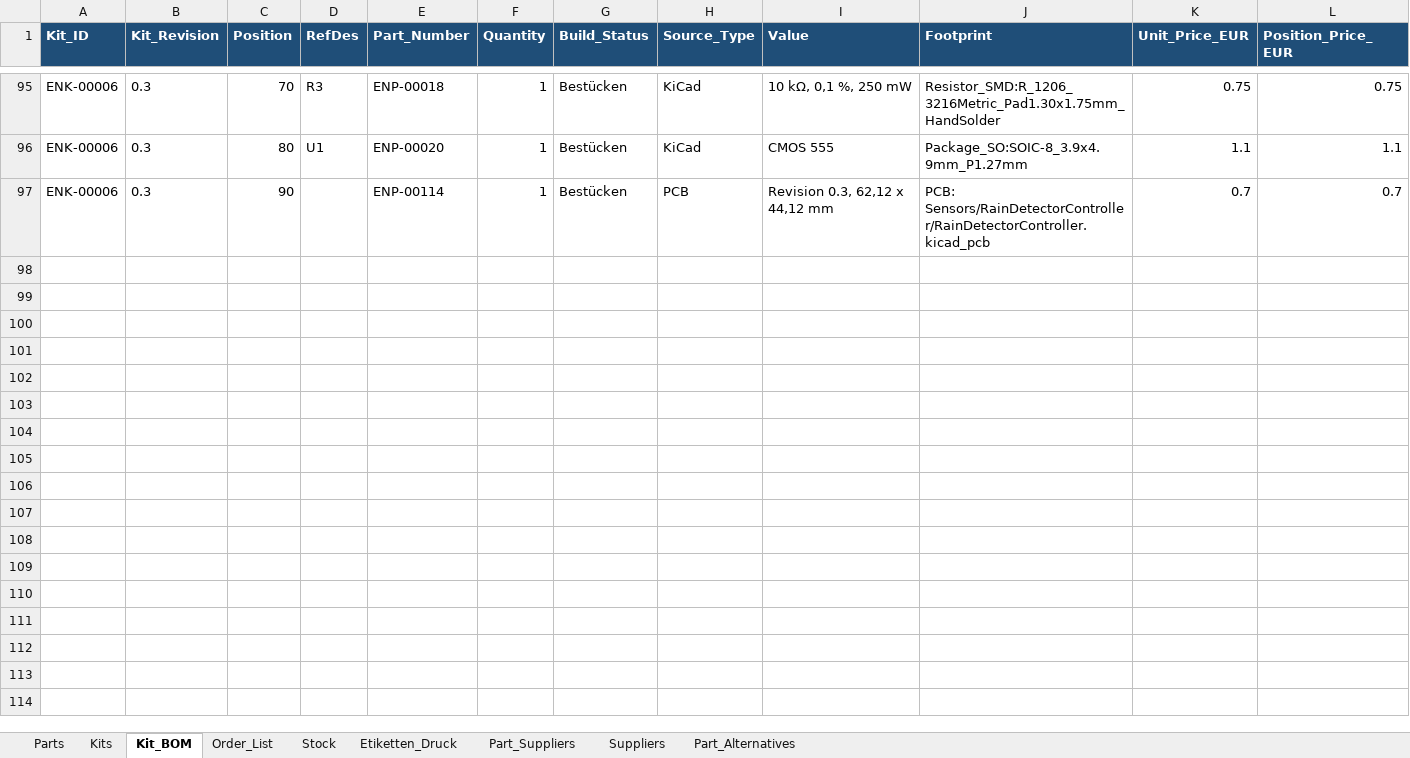
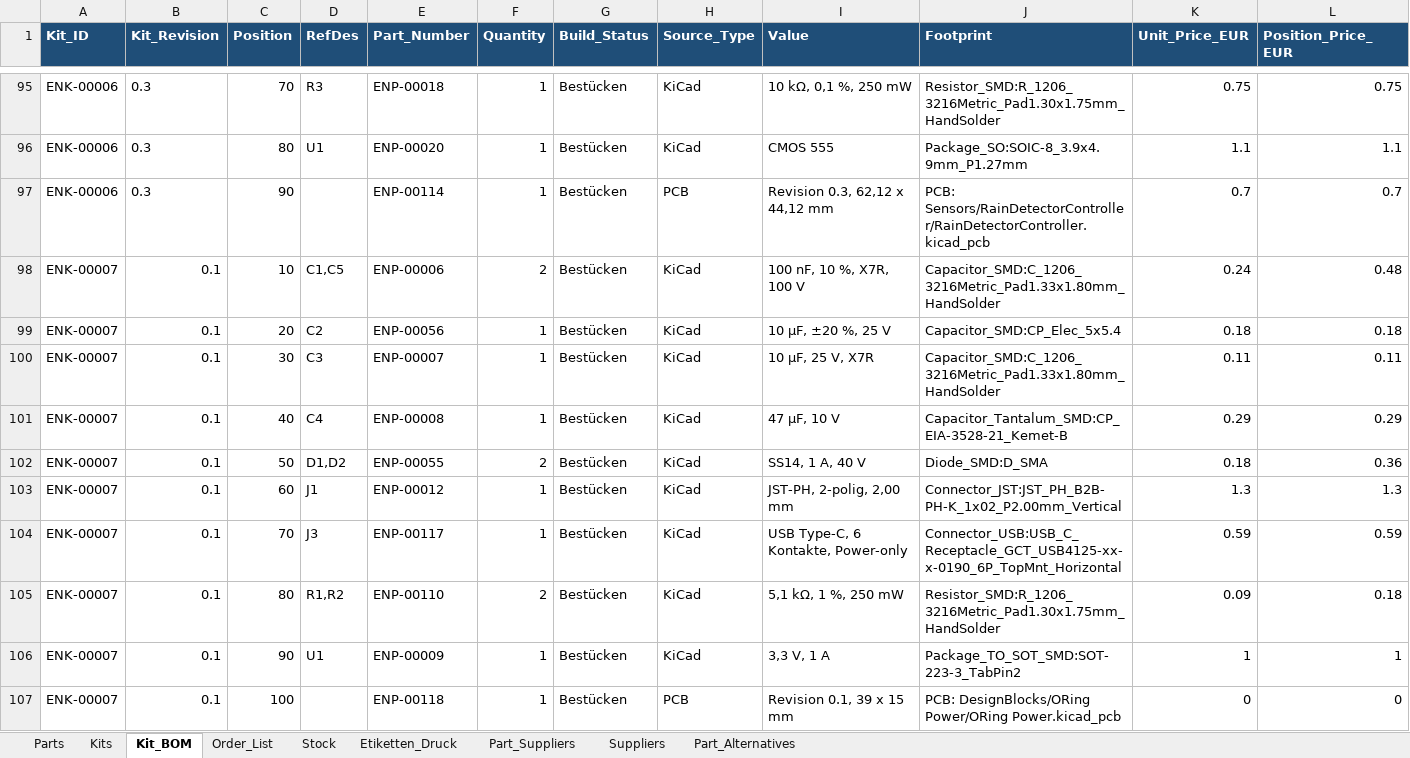
Before and after one commit to magicamun/EnvNode, an Excel workbook: hardware/EnvNode_Parts.xlsx, sheet Kit_BOM, drawn as a sheet; only a part is shown, gaps mark what is left out; values as stored, in another font and other column widths than the file's, no borders; conditional formats and table styles not drawn; rows hold the shown columns only; the diff names each change by its address in the sheet, - before the commit and + after, or states it on an @@ line.

Commit message:
feat(hardware): add castellated ORing power module

```diff
--- a/hardware/EnvNode_Parts.xlsx (sheet Kit_BOM)
+++ b/hardware/EnvNode_Parts.xlsx (sheet Kit_BOM)
+row 98: ENK-00007 | 0.1 | 10 | C1,C5 | ENP-00006 | 2 | Bestücken | KiCad | 100 nF, 10 %, X7R, 100 V | Capacitor_SMD:C_1206_3216Metric_Pad1.33x1.80mm_HandSolder | 0.24 | 0.48
+row 99: ENK-00007 | 0.1 | 20 | C2 | ENP-00056 | 1 | Bestücken | KiCad | 10 µF, ±20 %, 25 V | Capacitor_SMD:CP_Elec_5x5.4 | 0.18 | 0.18
+row 100: ENK-00007 | 0.1 | 30 | C3 | ENP-00007 | 1 | Bestücken | KiCad | 10 µF, 25 V, X7R | Capacitor_SMD:C_1206_3216Metric_Pad1.33x1.80mm_HandSolder | 0.11 | 0.11
+row 101: ENK-00007 | 0.1 | 40 | C4 | ENP-00008 | 1 | Bestücken | KiCad | 47 µF, 10 V | Capacitor_Tantalum_SMD:CP_EIA-3528-21_Kemet-B | 0.29 | 0.29
+row 102: ENK-00007 | 0.1 | 50 | D1,D2 | ENP-00055 | 2 | Bestücken | KiCad | SS14, 1 A, 40 V | Diode_SMD:D_SMA | 0.18 | 0.36
+row 103: ENK-00007 | 0.1 | 60 | J1 | ENP-00012 | 1 | Bestücken | KiCad | JST-PH, 2-polig, 2,00 mm | Connector_JST:JST_PH_B2B-PH-K_1x02_P2.00mm_Vertical | 1.3 | 1.3
+row 104: ENK-00007 | 0.1 | 70 | J3 | ENP-00117 | 1 | Bestücken | KiCad | USB Type-C, 6 Kontakte, Power-only | Connector_USB:USB_C_Receptacle_GCT_USB4125-xx-x-0190_6P_TopMnt_Horizontal | 0.59 | 0.59
+row 105: ENK-00007 | 0.1 | 80 | R1,R2 | ENP-00110 | 2 | Bestücken | KiCad | 5,1 kΩ, 1 %, 250 mW | Resistor_SMD:R_1206_3216Metric_Pad1.30x1.75mm_HandSolder | 0.09 | 0.18
+row 106: ENK-00007 | 0.1 | 90 | U1 | ENP-00009 | 1 | Bestücken | KiCad | 3,3 V, 1 A | Package_TO_SOT_SMD:SOT-223-3_TabPin2 | 1 | 1
+row 107: ENK-00007 | 0.1 | 100 |  | ENP-00118 | 1 | Bestücken | PCB | Revision 0.1, 39 x 15 mm | PCB: DesignBlocks/ORing Power/ORing Power.kicad_pcb | 0 | 0
```
Also changed, not shown: sheet Parts, sheet Stock, sheet Part_Suppliers, sheet Kits, hidden cells, 11 other files.
